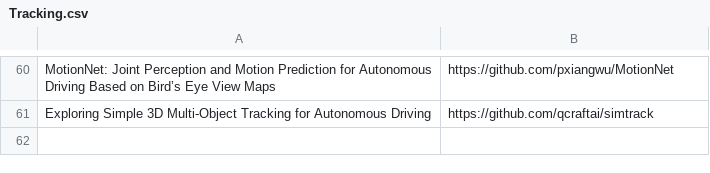
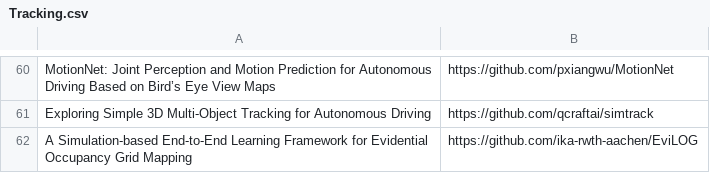
Before and after one commit to shanmo/awesome-object-slam, a CSV file: Tracking.csv, drawn as a sheet; only a part is shown, gaps mark what is left out.

Commit message:
Update Tracking.csv

```diff
--- a/Tracking.csv
+++ b/Tracking.csv
@@ -61 +61,2 @@ MotionNet: Joint Perception and Motion Prediction for Autonomous Driving Based o
 Exploring Simple 3D Multi-Object Tracking for Autonomous Driving,https://github.com/qcraftai/simtrack
+A Simulation-based End-to-End Learning Framework for Evidential Occupancy Grid Mapping,https://github.com/ika-rwth-aachen/EviLOG
```
